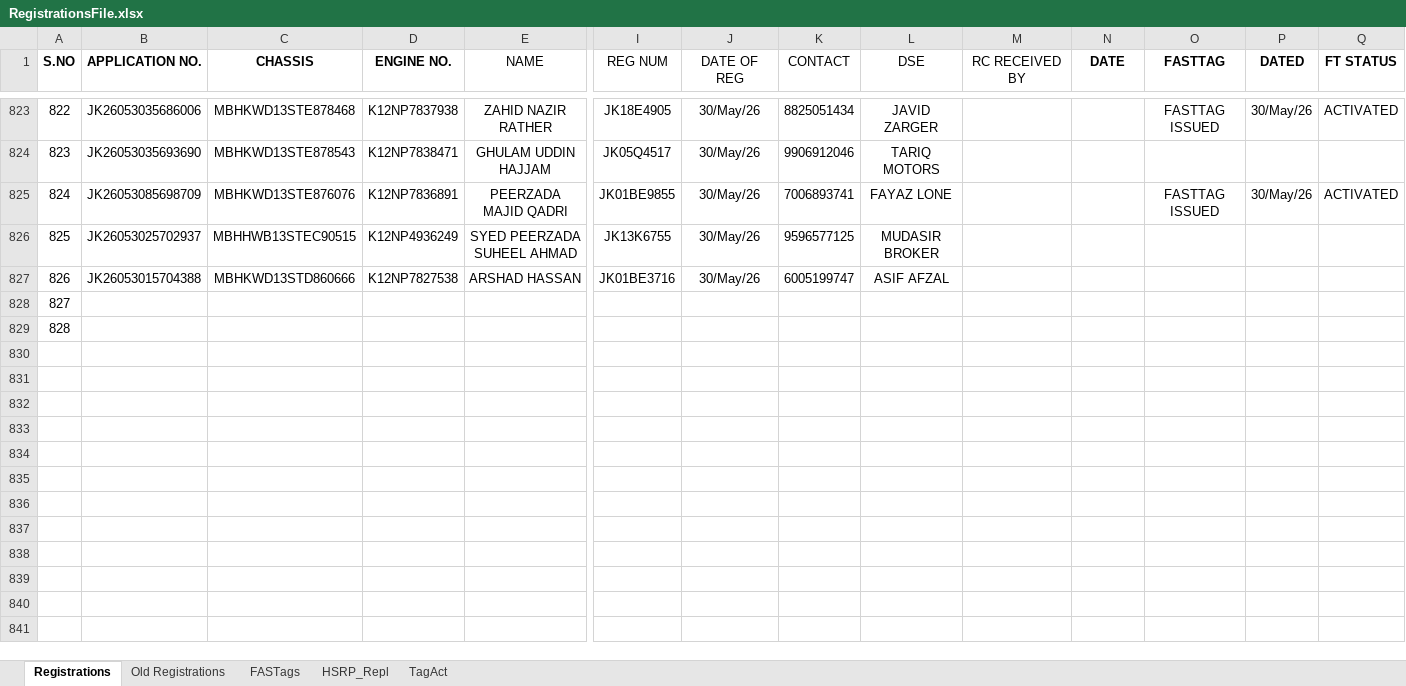
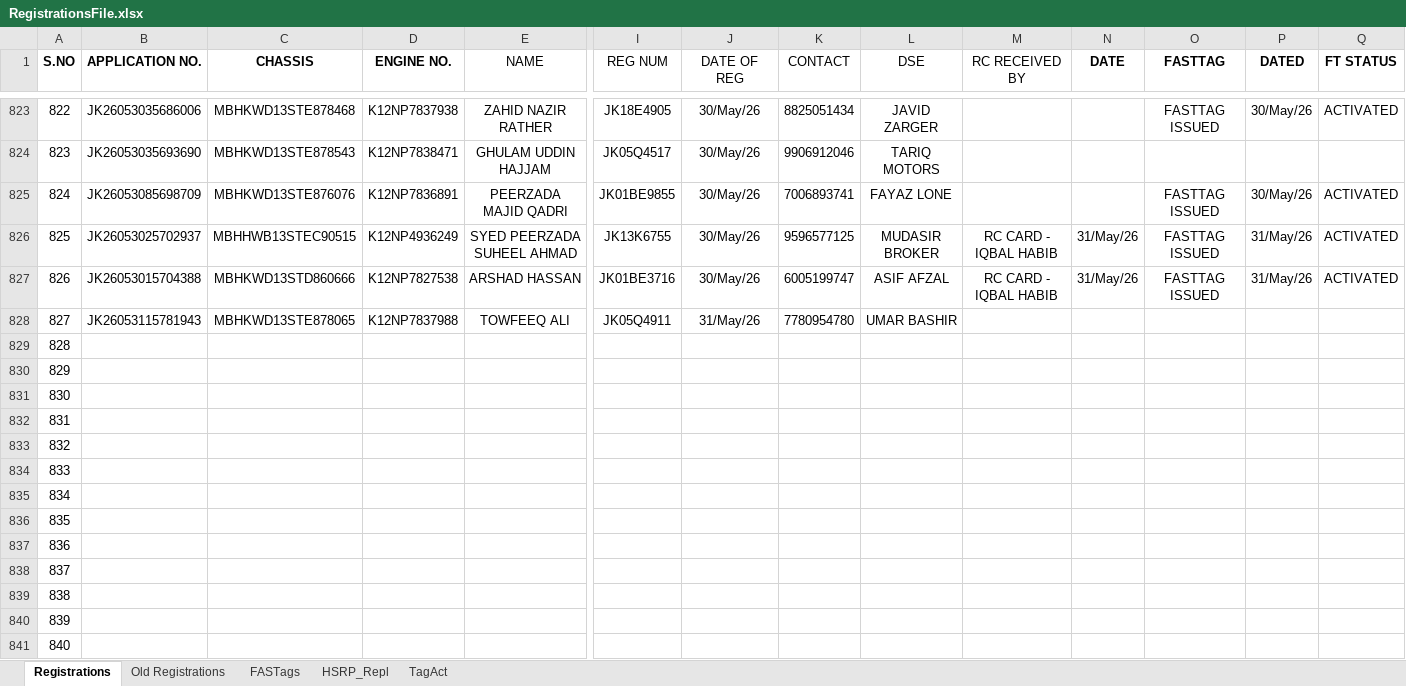
Before and after one commit to adilahmadsofi-ck/Documents, an Excel workbook: RegistrationsFile.xlsx, sheet Registrations, drawn as a sheet; only a part is shown, gaps mark what is left out; values as stored, in another font and other column widths than the file's, no borders; conditional formats and table styles not drawn; addresses are those after the commit; rows hold the shown columns only; the diff names each change by its address in the sheet, - before the commit and + after, or states it on an @@ line.

```diff
--- a/RegistrationsFile.xlsx (sheet Registrations)
+++ b/RegistrationsFile.xlsx (sheet Registrations)
-M826:M827 (RC RECEIVED BY): (empty)
+M826:M827 (RC RECEIVED BY): RC CARD - IQBAL HABIB
-N826:N827 (DATE): (empty)
+N826:N827 (DATE): 31/May/26
-O826:O827 (FASTTAG): (empty)
+O826:O827 (FASTTAG): FASTTAG ISSUED
-P826:P827 (DATED): (empty)
+P826:P827 (DATED): 31/May/26
-Q826:Q827 (FT STATUS): (empty)
+Q826:Q827 (FT STATUS): ACTIVATED
+row 828: 827 | JK26053115781943 | MBHKWD13STE878065 | K12NP7837988 | TOWFEEQ ALI | JK05Q4911 | 31/May/26 | 7780954780 | UMAR BASHIR
@@ column A (S.NO) renumbered between rows 829 and 830 @@
+row 831: 830
+row 832: 831
+row 833: 832
+row 834: 833
+row 835: 834
+row 836: 835
+row 837: 836
+row 838: 837
+row 839: 838
+row 840: 839
+row 841: 840
```
Also changed, not shown: sheet FASTags, formulas that keep their value, HSRP.xlsx, RC_FASTags_TransitStatus.xlsx, 1 other file.
